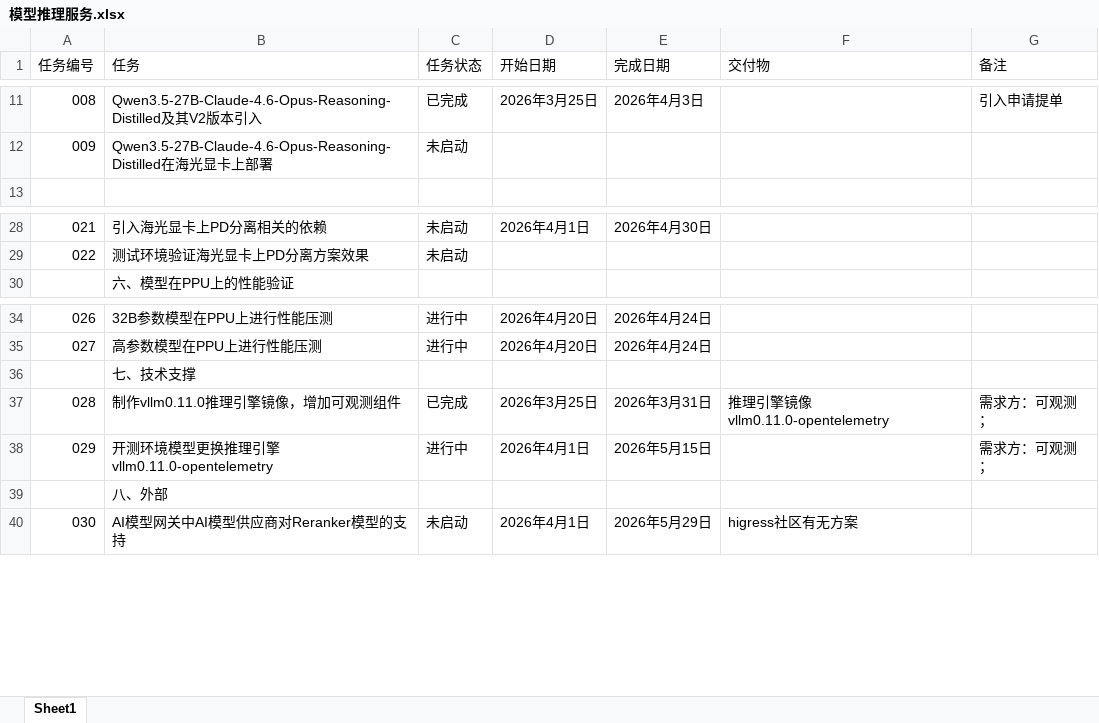
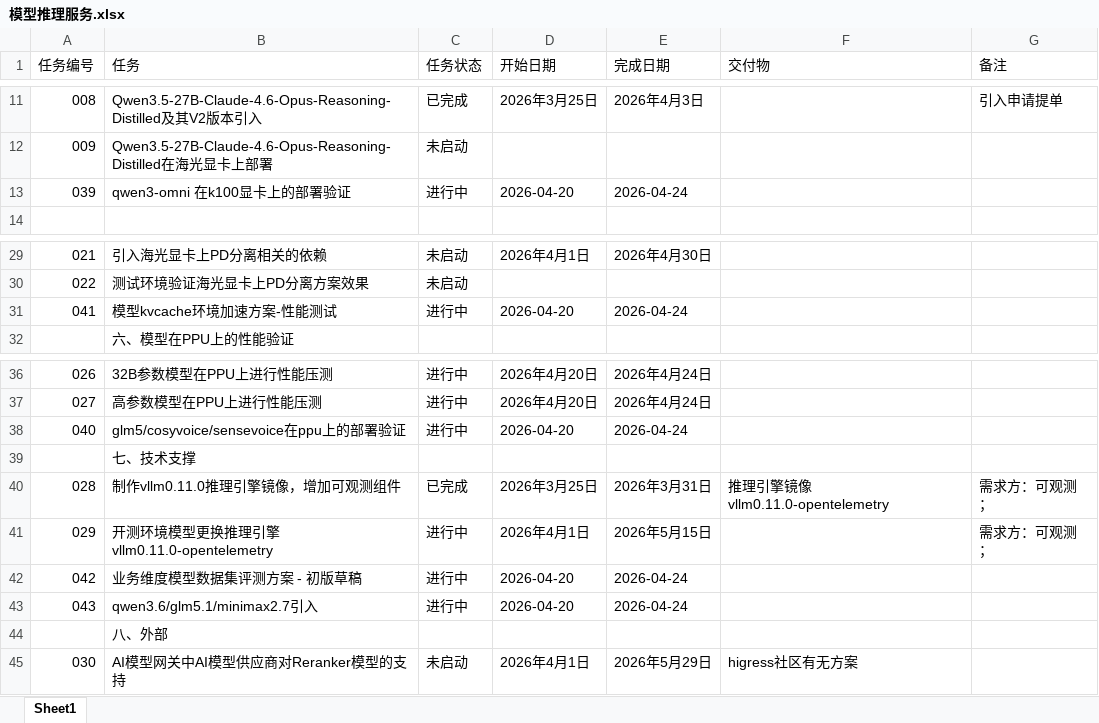
Before and after one commit to WoodMask/citic-workspace, an Excel workbook: 模型推理服务.xlsx, sheet Sheet1, drawn as a sheet; only a part is shown, gaps mark what is left out; values as stored, in another font and other column widths than the file's, no cell formats; the diff names each change by its address in the sheet, - before the commit and + after, or states it on an @@ line.

```diff
--- a/模型推理服务.xlsx (sheet Sheet1)
+++ b/模型推理服务.xlsx (sheet Sheet1)
+row 13: 039 | qwen3-omni 在k100显卡上的部署验证 | 进行中 | 2026-04-20 | 2026-04-24
+row 31: 041 | 模型kvcache环境加速方案-性能测试 | 进行中 | 2026-04-20 | 2026-04-24
+row 38: 040 | glm5/cosyvoice/sensevoice在ppu上的部署验证 | 进行中 | 2026-04-20 | 2026-04-24
+row 42: 042 | 业务维度模型数据集评测方案 - 初版草稿 | 进行中 | 2026-04-20 | 2026-04-24
+row 43: 043 | qwen3.6/glm5.1/minimax2.7引入 | 进行中 | 2026-04-20 | 2026-04-24
```
Also changed, not shown: cell formats, 2 other files.
